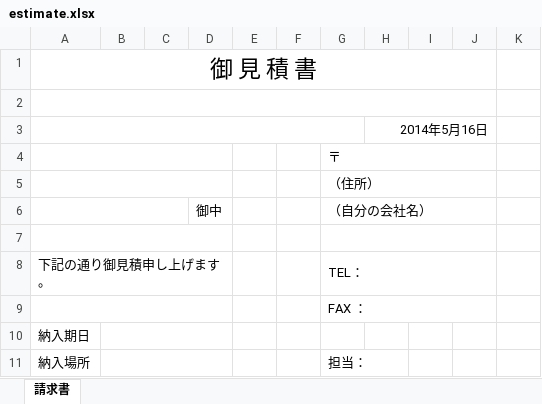
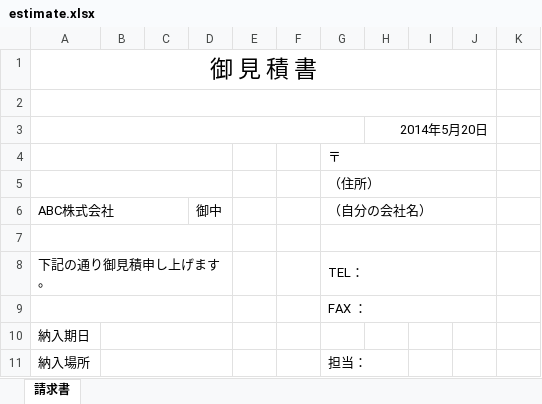
Before and after one commit to shunjikonishi/excel-extract, an Excel workbook: public/estimate.xlsx, sheet 請求書, drawn as a sheet; only a part is shown; values as stored, in another font and other column widths than the file's, no borders; charts and pictures not drawn; the diff names each change by its address in the sheet, - before the commit and + after, or states it on an @@ line.

```diff
--- a/public/estimate.xlsx (sheet 請求書)
+++ b/public/estimate.xlsx (sheet 請求書)
-H3: 2014年5月16日
+H3: 2014年5月20日
-A6: (empty)
+A6: ABC株式会社
```
Also changed, not shown: 4 other files.
